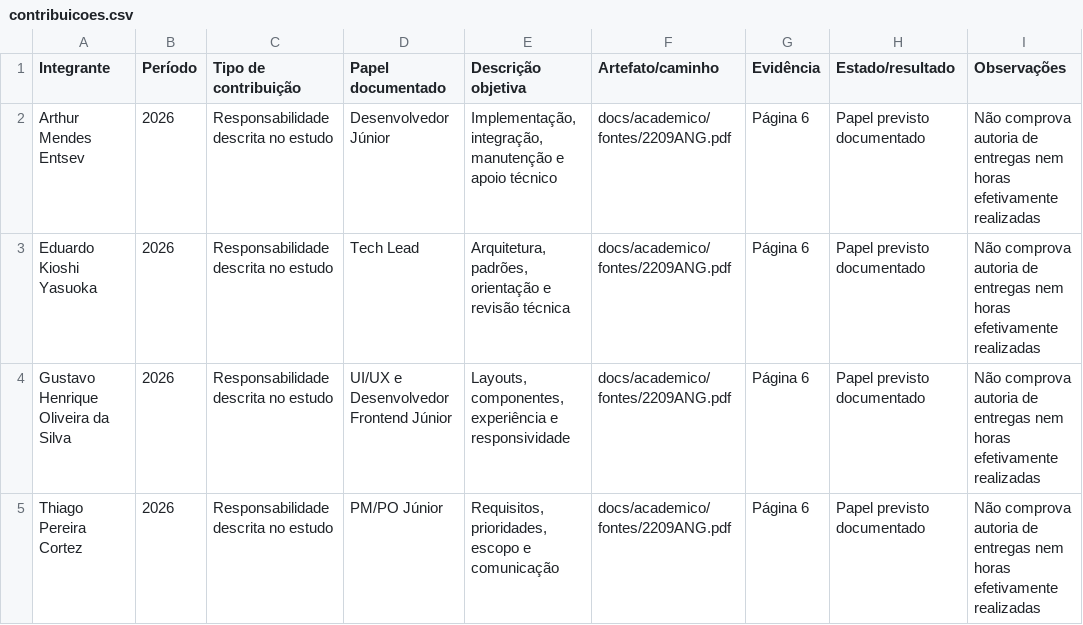
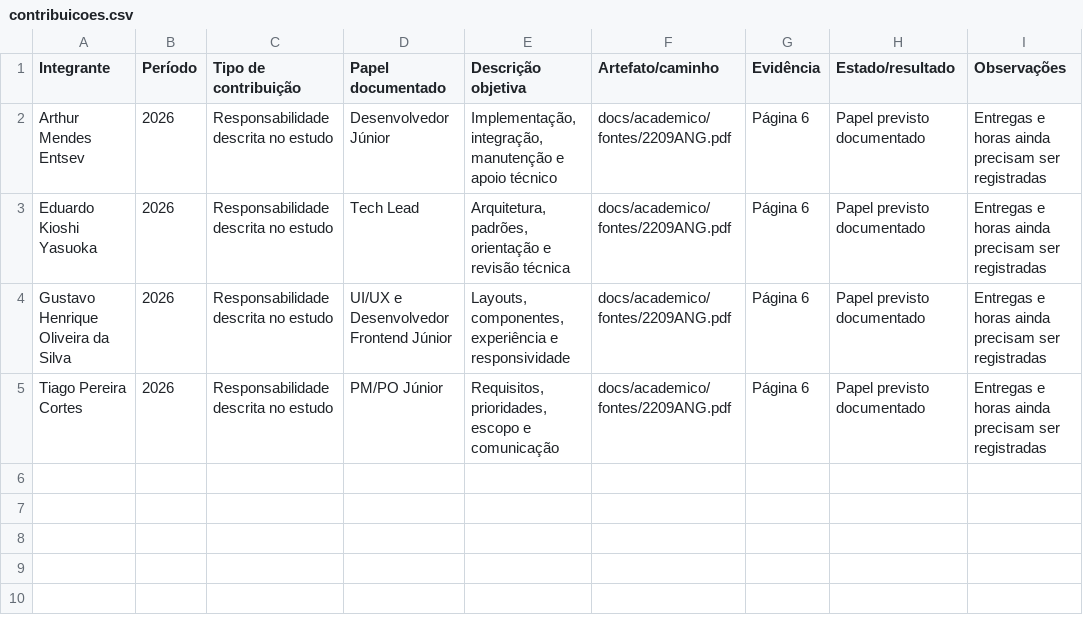
Before and after one commit to arthurlynow098/ANG, a CSV file: docs/continuidade/contribuicoes.csv, drawn as a sheet.

```diff
--- a/docs/continuidade/contribuicoes.csv
+++ b/docs/continuidade/contribuicoes.csv
@@ -1,5 +1,5 @@
 Integrante;Período;Tipo de contribuição;Papel documentado;Descrição objetiva;Artefato/caminho;Evidência;Estado/resultado;Observações
-Arthur Mendes Entsev;2026;Responsabilidade descrita no estudo;Desenvolvedor Júnior;Implementação, integração, manutenção e apoio técnico;docs/academico/fontes/2209ANG.pdf;Página 6;Papel previsto documentado;Não comprova autoria de entregas nem horas efetivamente realizadas
-Eduardo Kioshi Yasuoka;2026;Responsabilidade descrita no estudo;Tech Lead;Arquitetura, padrões, orientação e revisão técnica;docs/academico/fontes/2209ANG.pdf;Página 6;Papel previsto documentado;Não comprova autoria de entregas nem horas efetivamente realizadas
-Gustavo Henrique Oliveira da Silva;2026;Responsabilidade descrita no estudo;UI/UX e Desenvolvedor Frontend Júnior;Layouts, componentes, experiência e responsividade;docs/academico/fontes/2209ANG.pdf;Página 6;Papel previsto documentado;Não comprova autoria de entregas nem horas efetivamente realizadas
-Thiago Pereira Cortez;2026;Responsabilidade descrita no estudo;PM/PO Júnior;Requisitos, prioridades, escopo e comunicação;docs/academico/fontes/2209ANG.pdf;Página 6;Papel previsto documentado;Não comprova autoria de entregas nem horas efetivamente realizadas
+Arthur Mendes Entsev;2026;Responsabilidade descrita no estudo;Desenvolvedor Júnior;Implementação, integração, manutenção e apoio técnico;docs/academico/fontes/2209ANG.pdf;Página 6;Papel previsto documentado;Entregas e horas ainda precisam ser registradas
+Eduardo Kioshi Yasuoka;2026;Responsabilidade descrita no estudo;Tech Lead;Arquitetura, padrões, orientação e revisão técnica;docs/academico/fontes/2209ANG.pdf;Página 6;Papel previsto documentado;Entregas e horas ainda precisam ser registradas
+Gustavo Henrique Oliveira da Silva;2026;Responsabilidade descrita no estudo;UI/UX e Desenvolvedor Frontend Júnior;Layouts, componentes, experiência e responsividade;docs/academico/fontes/2209ANG.pdf;Página 6;Papel previsto documentado;Entregas e horas ainda precisam ser registradas
+Tiago Pereira Cortes;2026;Responsabilidade descrita no estudo;PM/PO Júnior;Requisitos, prioridades, escopo e comunicação;docs/academico/fontes/2209ANG.pdf;Página 6;Papel previsto documentado;Entregas e horas ainda precisam ser registradas
```
Also changed, not shown: docs/backlog/product-backlog.csv, 37 other files.
